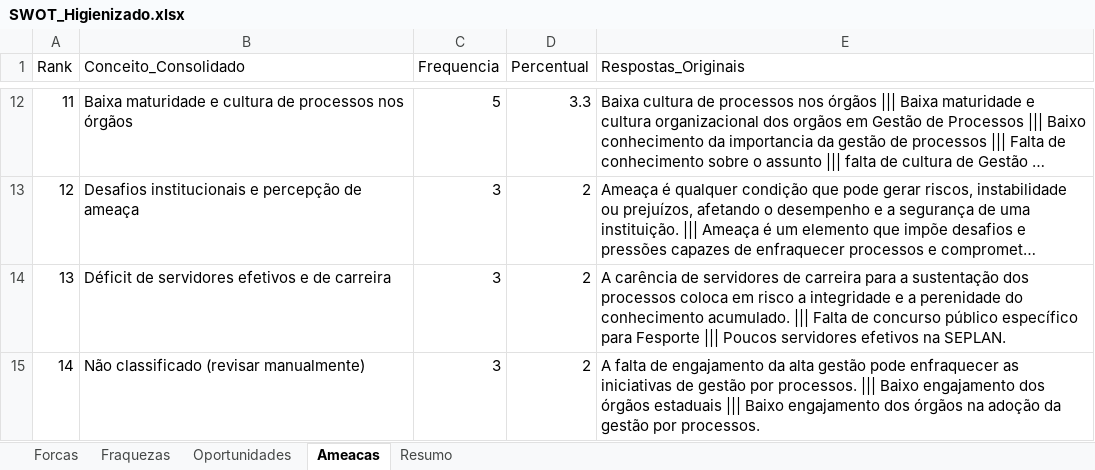
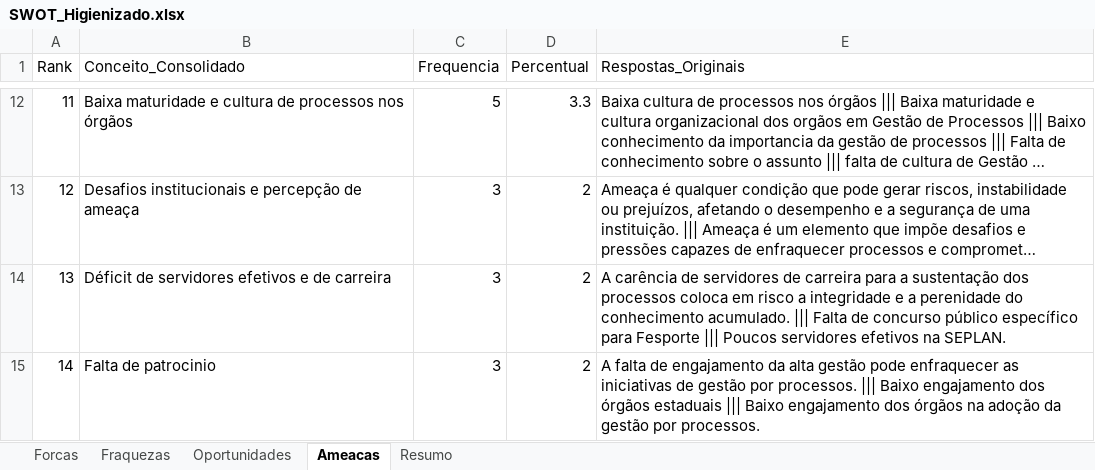
Before and after one commit to joaovitorvjvj/desenho_swot, an Excel workbook: SWOT_Higienizado.xlsx, sheet Ameacas, drawn as a sheet; only a part is shown, gaps mark what is left out; long unchanged cells end in …; values as stored, in another font and other column widths than the file's, no borders; the diff names each change by its address in the sheet, - before the commit and + after, or states it on an @@ line.

Commit message:
Add files via upload

```diff
--- a/SWOT_Higienizado.xlsx (sheet Ameacas)
+++ b/SWOT_Higienizado.xlsx (sheet Ameacas)
-B15 (Conceito_Consolidado): Não classificado (revisar manualmente)
+B15 (Conceito_Consolidado): Falta de patrocinio
```
